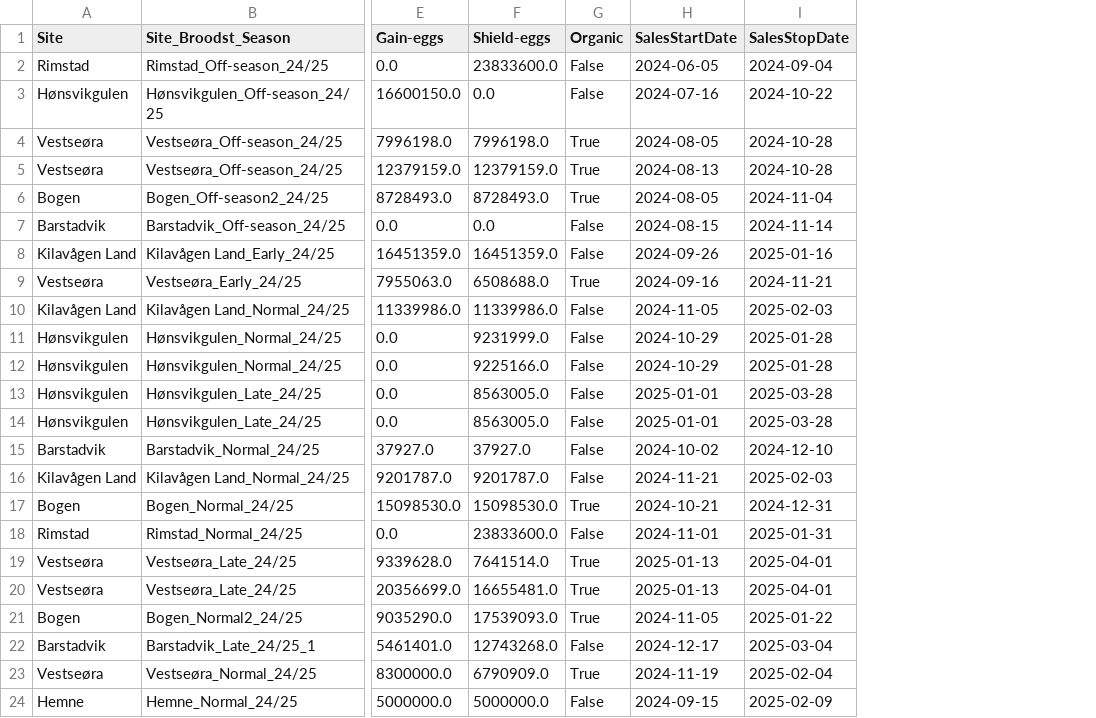
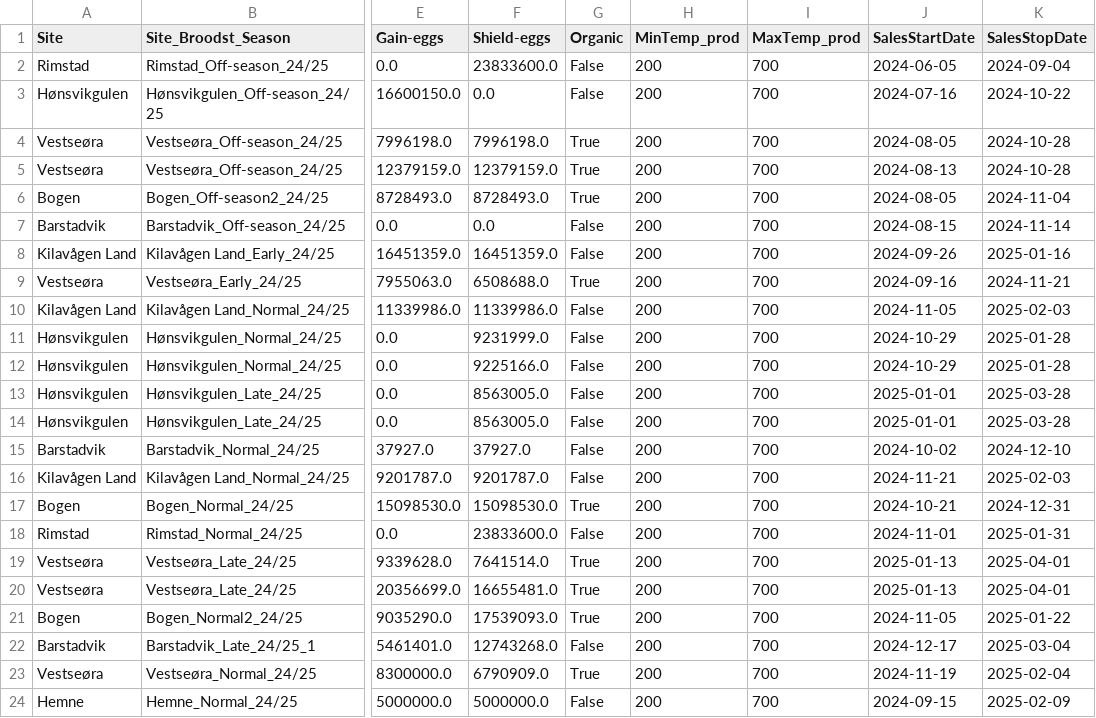
Before and after one commit to timknutsen/egg_delivery_solver, a CSV file: new_version_for_meeting/example_data/fish_groups_example_updated.csv, drawn as a sheet; only a part is shown, gaps mark what is left out; the diff names each change by its address in the sheet, - before the commit and + after, or states it on an @@ line.

```diff
--- a/new_version_for_meeting/example_data/fish_groups_example_updated.csv
+++ b/new_version_for_meeting/example_data/fish_groups_example_updated.csv
+column H (MinTemp_prod), rows 2-24: all 200
+column I (MaxTemp_prod), rows 2-24: all 700
```
Also changed, not shown: new_version_for_meeting/example_data/orders_example_updated.csv, 1 other file.
